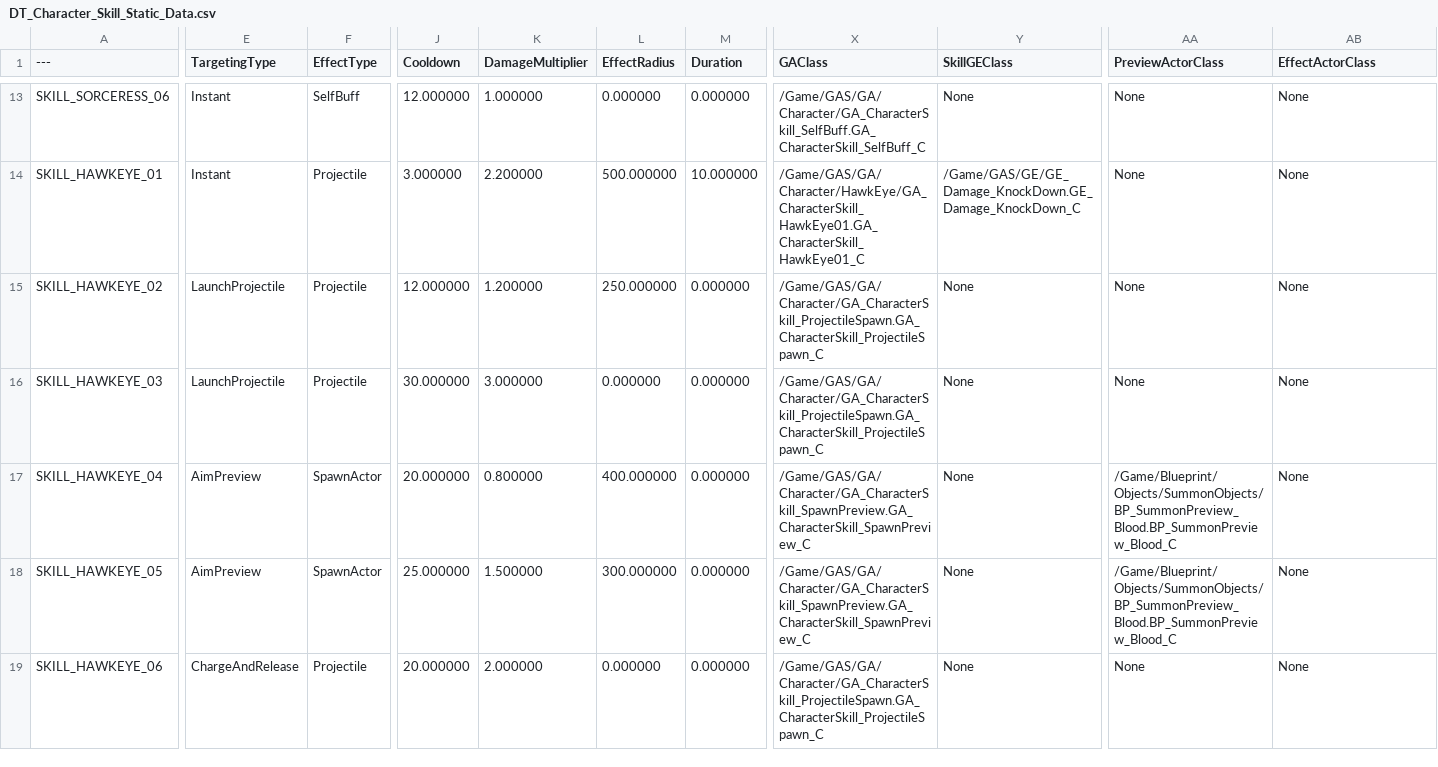
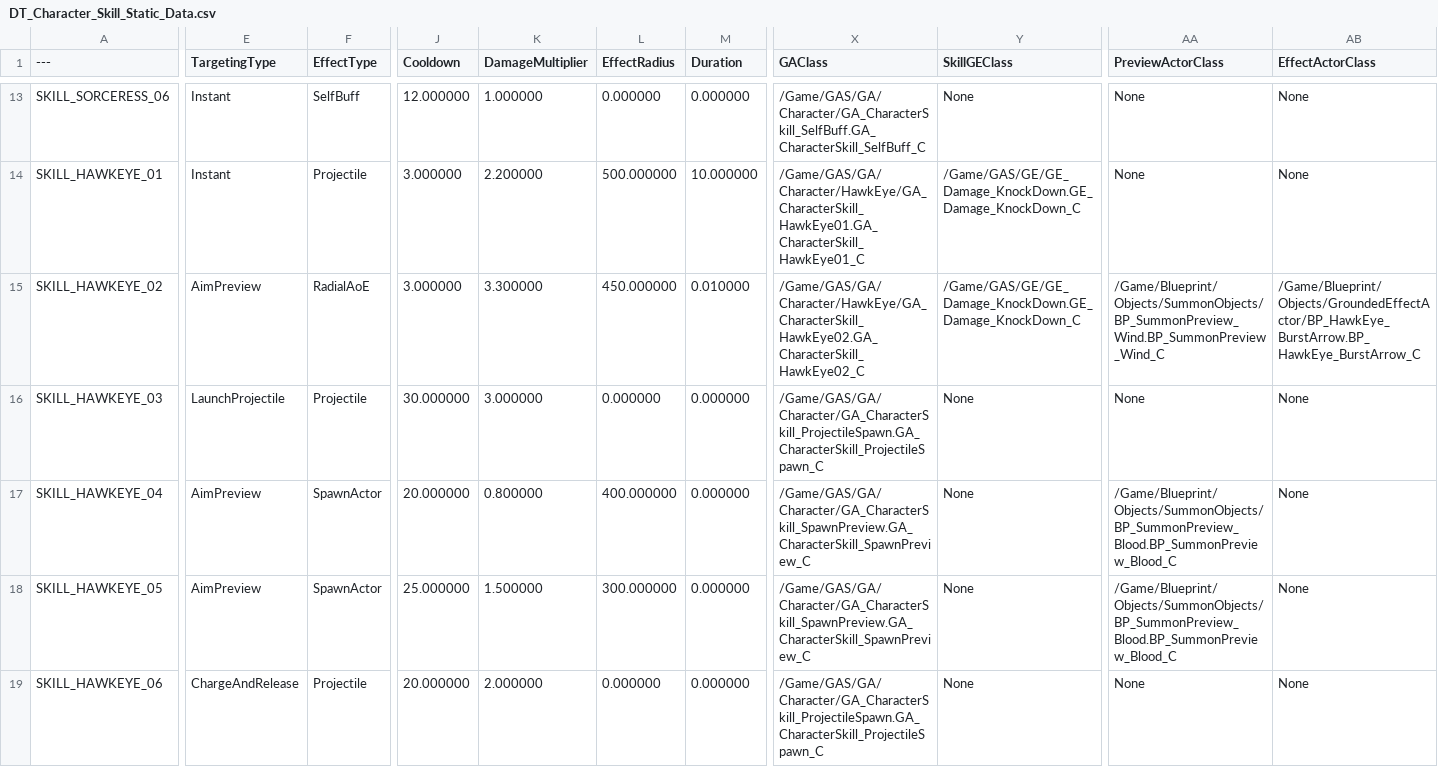
Before and after one commit to Christopher-Emunah-Kim/RoastStaffGAS, a CSV file: ExternalSource/DT_Character_Skill_Static_Data.csv, drawn as a sheet; only a part is shown, gaps mark what is left out; the diff covers the shown part only; the diff names each change by its address in the sheet, - before the commit and + after, or states it on an @@ line.

Commit message:
feat(hawkeye): 버스트애로우 에셋 + DT 세팅
- GA_CharacterSkill_HawkEye02 BP 생성 (TargetingType=AimPreview, EffectType=RadialAoE)
- BP_HawkEye_BurstArrow GroundEffect BP 생성
- 호크아이 FX 에셋 3종 추가
- ABP RootMotion 설정 + AS_Skill_01_Seq RootMotion 갱신
- DT 버스트애로우 행 추가 (EffectRadius=120, DamageMultiplier=4.3, CC.Knockdown)
- NS_Shattering_Painter04 경로 이동 (Assets → FX/Skill/Painter)
ref: PLAN_Hawkeye_Skills_v1.0

```diff
--- a/ExternalSource/DT_Character_Skill_Static_Data.csv
+++ b/ExternalSource/DT_Character_Skill_Static_Data.csv
-E15 (TargetingType): LaunchProjectile
+E15 (TargetingType): AimPreview
-F15 (EffectType): Projectile
+F15 (EffectType): RadialAoE
-J15 (Cooldown): 12.000000
+J15 (Cooldown): 3.000000
-K15 (DamageMultiplier): 1.200000
+K15 (DamageMultiplier): 3.300000
-L15 (EffectRadius): 250.000000
+L15 (EffectRadius): 450.000000
-M15 (Duration): 0.000000
+M15 (Duration): 0.010000
-X15 (GAClass): /Game/GAS/GA/Character/GA_CharacterSkill_ProjectileSpawn.GA_CharacterSkill_ProjectileSpawn_C
+X15 (GAClass): /Game/GAS/GA/Character/HawkEye/GA_CharacterSkill_HawkEye02.GA_CharacterSkill_HawkEye02_C
-Y15 (SkillGEClass): None
+Y15 (SkillGEClass): /Game/GAS/GE/GE_Damage_KnockDown.GE_Damage_KnockDown_C
-AA15 (PreviewActorClass): None
+AA15 (PreviewActorClass): /Game/Blueprint/Objects/SummonObjects/BP_SummonPreview_Wind.BP_SummonPreview_Wind_C
-AB15 (EffectActorClass): None
+AB15 (EffectActorClass): /Game/Blueprint/Objects/GroundedEffectActor/BP_HawkEye_BurstArrow.BP_HawkEye_BurstArrow_C
```
Also changed, not shown: 1 edited cell elsewhere in this file, 14 other files.
